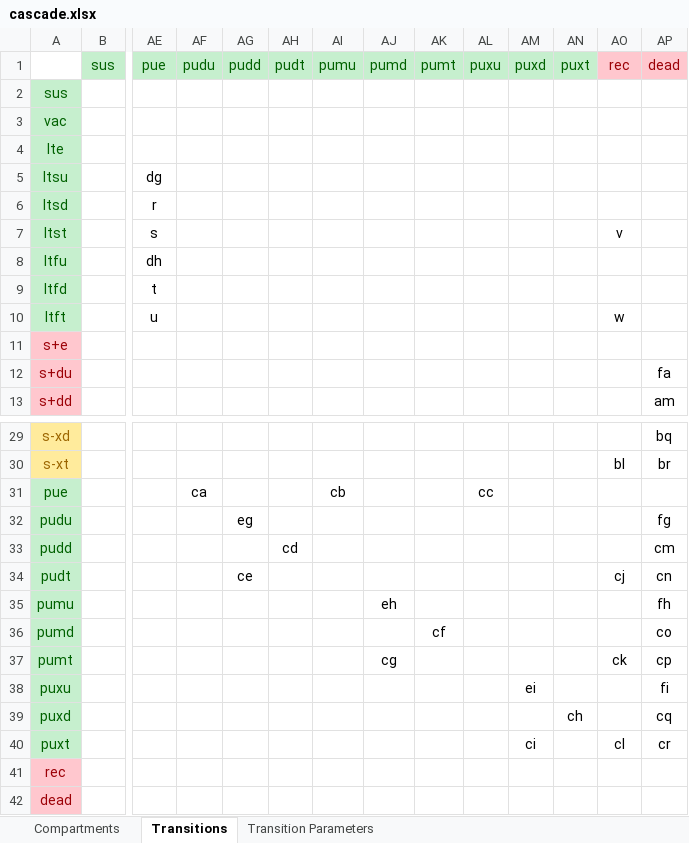
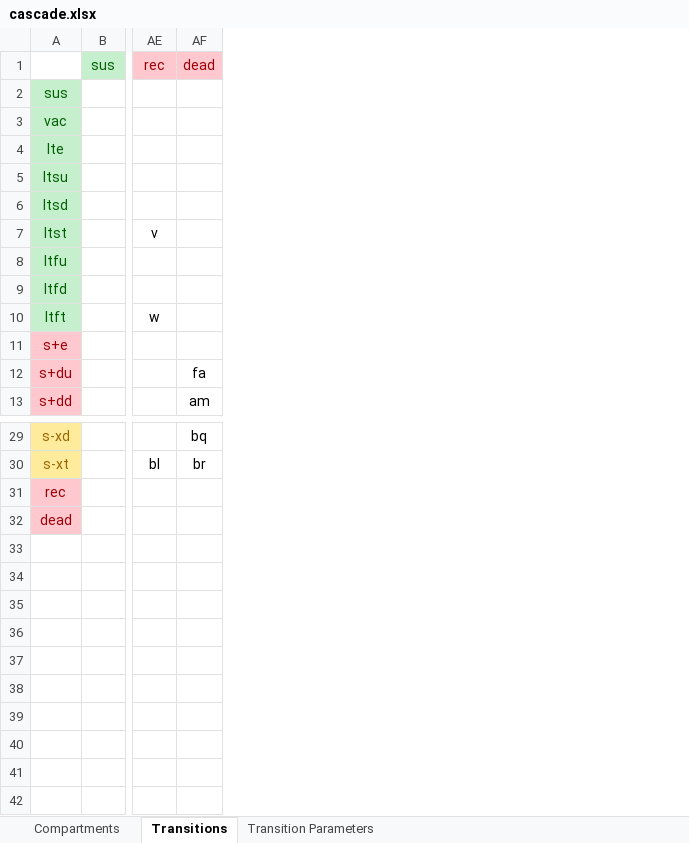
Before and after one commit to optimamodel/optima-tb, an Excel workbook: optima/cascade.xlsx, sheet Transitions, drawn as a sheet; only a part is shown, gaps mark what is left out; values as stored, in another font and other column widths than the file's, no borders; rows hold the shown columns only; the diff names each change by its address in the sheet, - before the commit and + after, or states it on an @@ line.

```diff
--- a/optima/cascade.xlsx (sheet Transitions)
+++ b/optima/cascade.xlsx (sheet Transitions)
-column AE (pue), rows 5-10: dg | r | s | dh | t | u
-column AF (pudu), empty
-column AG (pudd), empty
-column AH (pudt), empty
-column AI (pumu), empty
-column AJ (pumd), empty
-column AK (pumt), empty
-column AL (puxu), empty
-column AM (puxd), empty
-column AN (puxt), empty
-row 31: pue |  |  | ca |  |  | cb |  |  | cc
-row 32: pudu |  |  |  | eg |  |  |  |  |  |  |  |  | fg
-row 33: pudd |  |  |  |  | cd |  |  |  |  |  |  |  | cm
-row 34: pudt |  |  |  | ce |  |  |  |  |  |  |  | cj | cn
-row 35: pumu |  |  |  |  |  |  | eh |  |  |  |  |  | fh
-row 36: pumd |  |  |  |  |  |  |  | cf |  |  |  |  | co
-row 37: pumt |  |  |  |  |  |  | cg |  |  |  |  | ck | cp
-row 38: puxu |  |  |  |  |  |  |  |  |  | ei |  |  | fi
-row 39: puxd |  |  |  |  |  |  |  |  |  |  | ch |  | cq
-row 40: puxt |  |  |  |  |  |  |  |  |  | ci |  | cl | cr
```
Also changed, not shown: sheet Transition Parameters, sheet Compartments, 1 other file.
